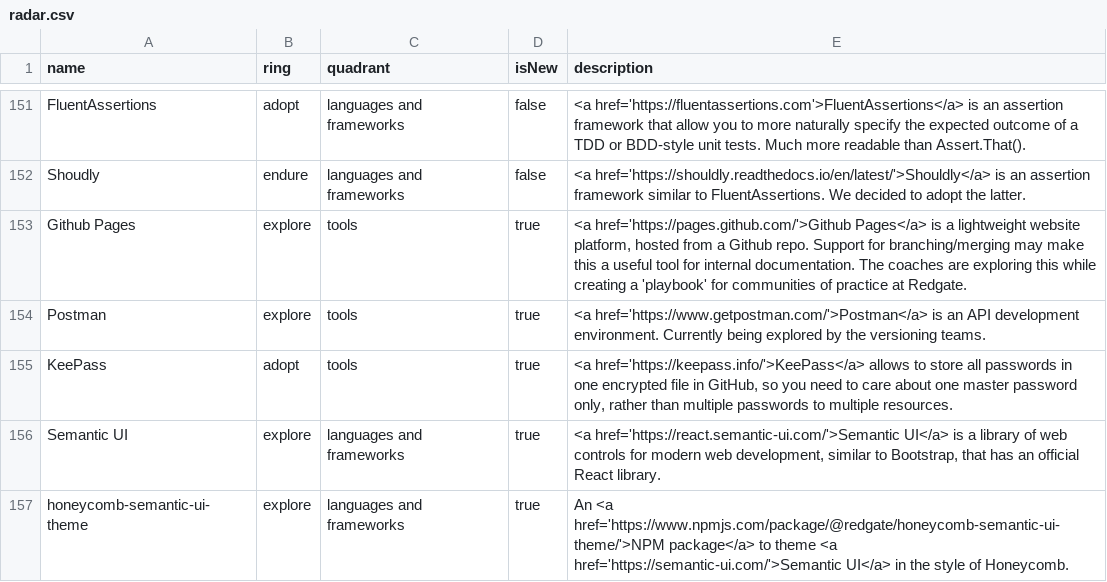
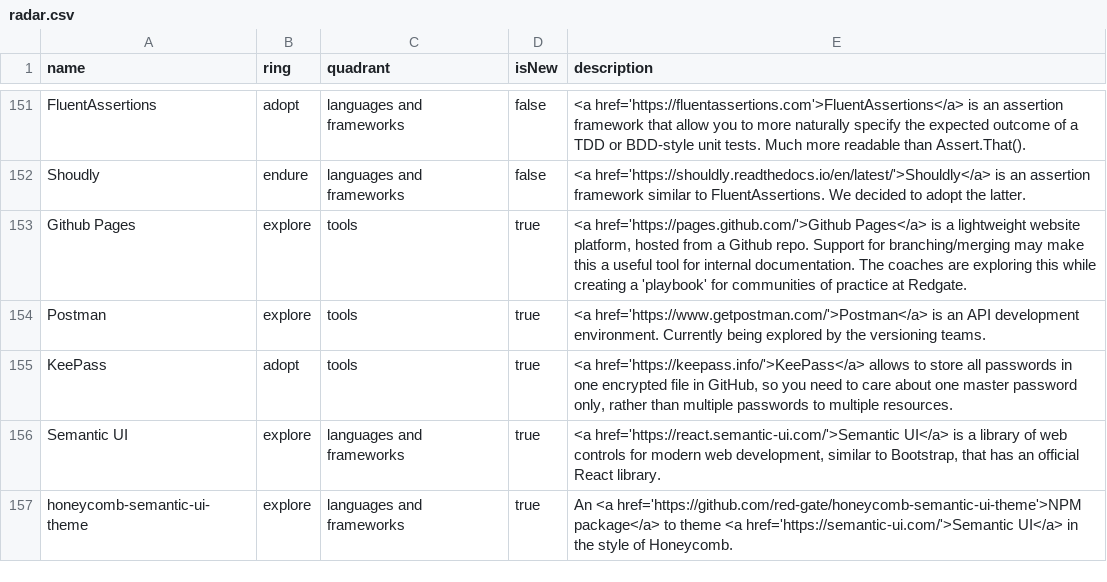
Before and after one commit to red-gate/Tech-Radar, a CSV file: radar.csv, drawn as a sheet; only a part is shown, gaps mark what is left out; the diff names each change by its address in the sheet, - before the commit and + after, or states it on an @@ line.

Commit message:
Link to repo instead

```diff
--- a/radar.csv
+++ b/radar.csv
-E157 (description): An <a href='https://www.npmjs.com/package/@redgate/honeycomb-semantic-ui-theme/'>NPM package</a> to…
+E157 (description): An <a href='https://github.com/red-gate/honeycomb-semantic-ui-theme'>NPM package</a> to…
```
